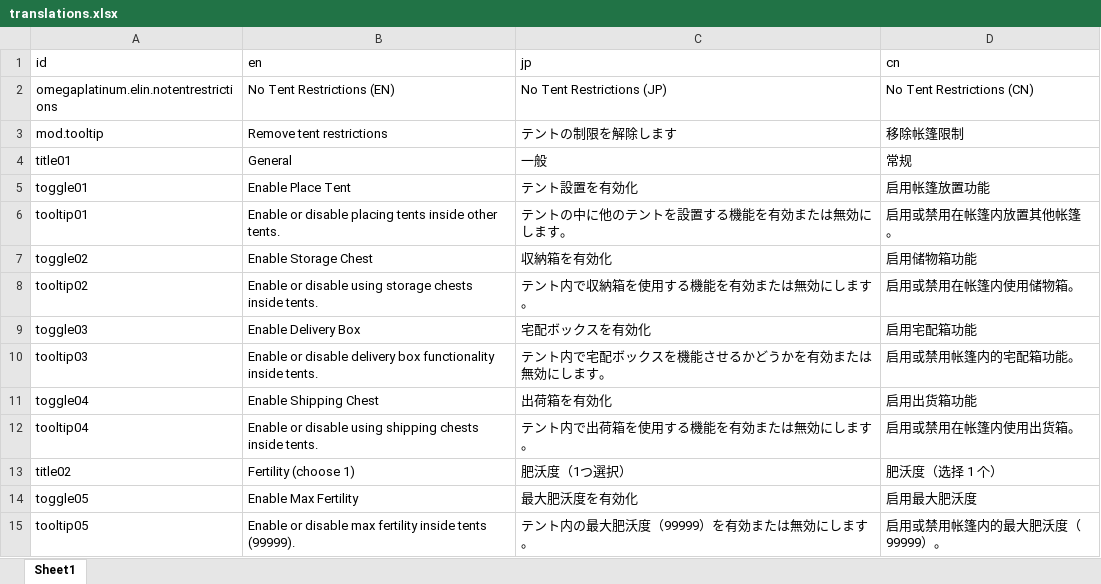
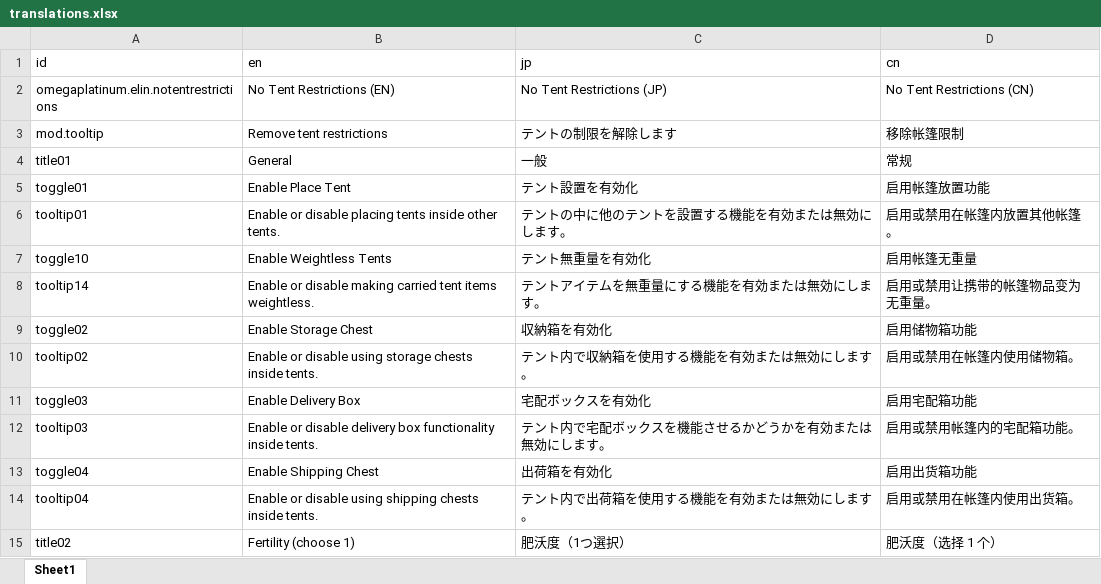
Before and after one commit to mlacanilao/NoTentRestrictions, an Excel workbook: package/translations.xlsx, sheet Sheet1, drawn as a sheet; only a part is shown; the shorter side is filled out with more unchanged rows; values as stored, in another font and other column widths than the file's, no borders; the diff names each change by its address in the sheet, - before the commit and + after, or states it on an @@ line.

Commit message:
Add weightless tent feature

```diff
--- a/package/translations.xlsx (sheet Sheet1)
+++ b/package/translations.xlsx (sheet Sheet1)
+row 7: toggle10 | Enable Weightless Tents | テント無重量を有効化 | 启用帐篷无重量
+row 8: tooltip14 | Enable or disable making carried tent items weightless. | テントアイテムを無重量にする機能を有効または無効にします。 | 启用或禁用让携带的帐篷物品变为无重量。
```
Also changed, not shown: 5 other files.
